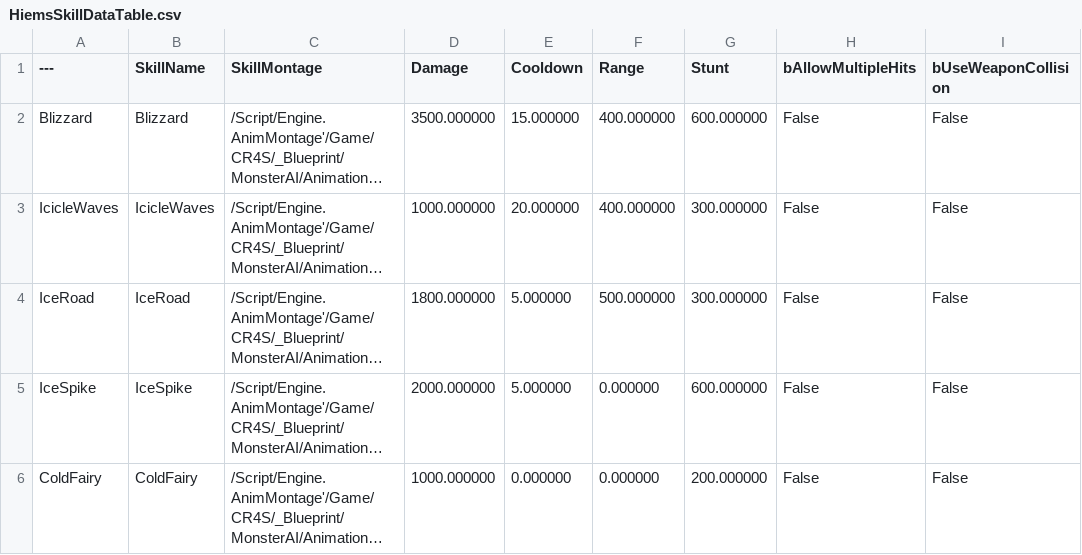
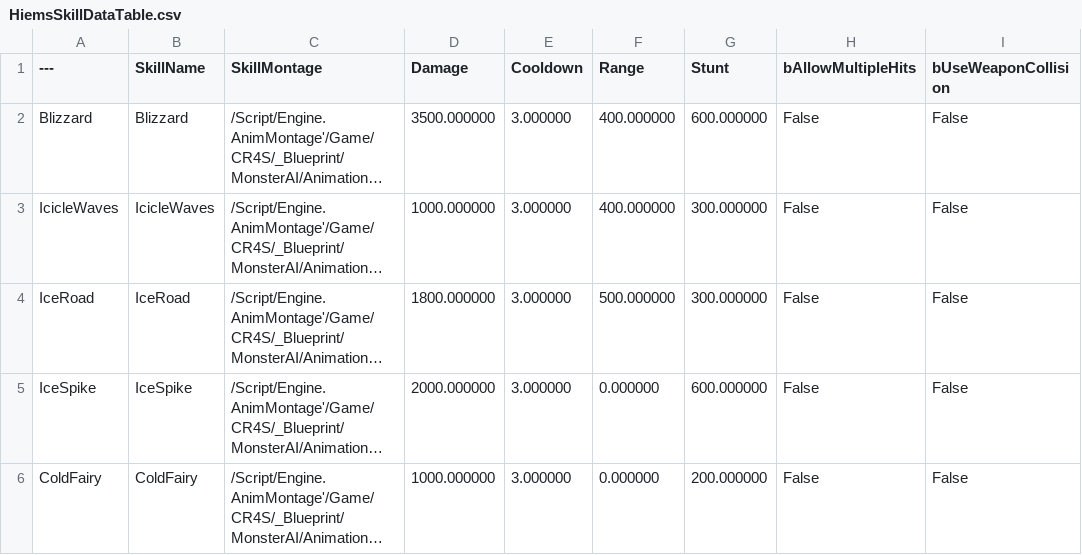
Before and after one commit to choidahey/UE5_CoreReboot, a CSV file: Content/CR4S/_Blueprint/MonsterAI/Data/HiemsSkillDataTable.csv, drawn as a sheet; only a part is shown; long unchanged cells end in …; the diff names each change by its address in the sheet, - before the commit and + after, or states it on an @@ line.

```diff
--- a/Content/CR4S/_Blueprint/MonsterAI/Data/HiemsSkillDataTable.csv
+++ b/Content/CR4S/_Blueprint/MonsterAI/Data/HiemsSkillDataTable.csv
-E2 (Cooldown): 15.000000
+E2 (Cooldown): 3.000000
-E3 (Cooldown): 20.000000
+E3 (Cooldown): 3.000000
-E4:E5 (Cooldown): 5.000000
+E4:E5 (Cooldown): 3.000000
-E6 (Cooldown): 0.000000
+E6 (Cooldown): 3.000000
```
Also changed, not shown: Content/CR4S/_Blueprint/MonsterAI/Data/CeresSkillDataTable.csv, Content/CR4S/_Blueprint/MonsterAI/Data/KamishSkillDataTable.csv, 32 other files.
